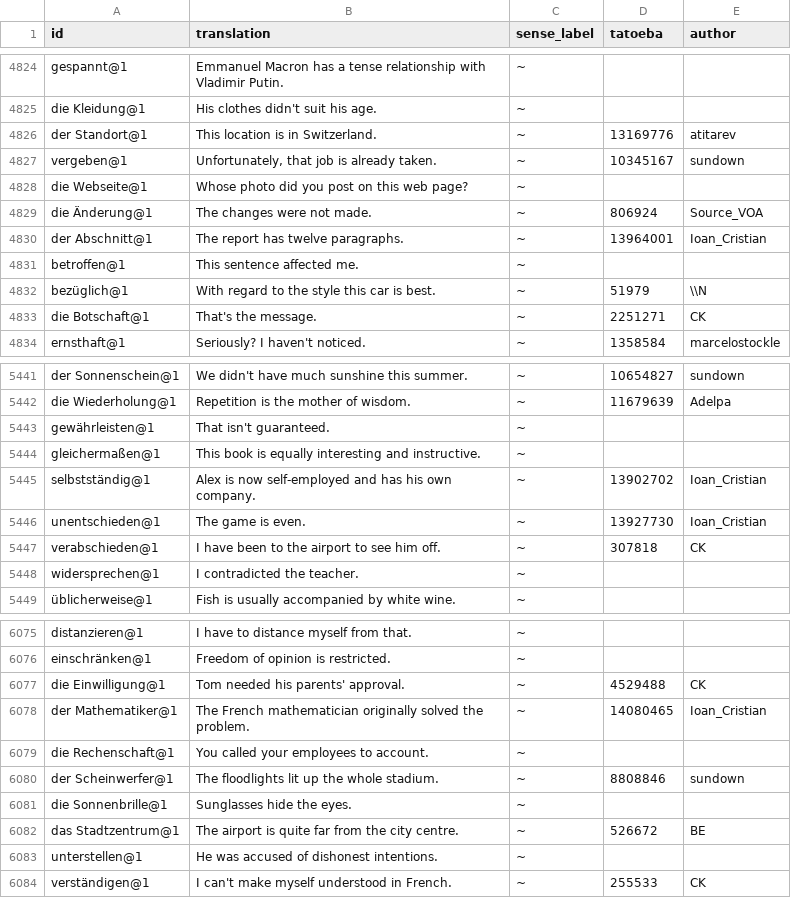
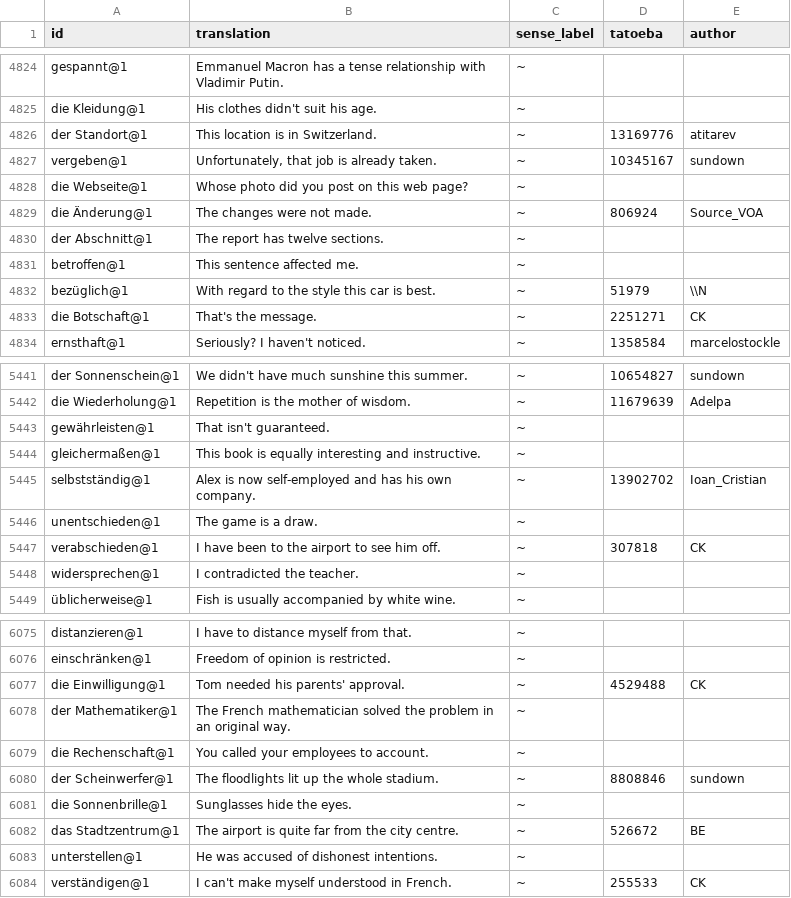
Before and after one commit to memolex-app/wortschatz, a TSV file: data/de-en/examples.tsv, drawn as a sheet; only a part is shown, gaps mark what is left out; the diff covers the shown part only.

```diff
--- a/data/de-en/examples.tsv
+++ b/data/de-en/examples.tsv
@@ -4829,3 +4829,3 @@ die Webseite@1	Whose photo did you post on this web page?	~
 die Änderung@1	The changes were not made.	~	806924	Source_VOA
-der Abschnitt@1	The report has twelve paragraphs.	~	13964001	Ioan_Cristian
+der Abschnitt@1	The report has twelve sections.	~		
 betroffen@1	This sentence affected me.	~		
@@ -5445,3 +5445,3 @@ gleichermaßen@1	This book is equally interesting and instructive.	~
 selbstständig@1	Alex is now self-employed and has his own company.	~	13902702	Ioan_Cristian
-unentschieden@1	The game is even.	~	13927730	Ioan_Cristian
+unentschieden@1	The game is a draw.	~		
 verabschieden@1	I have been to the airport to see him off.	~	307818	CK
@@ -6077,3 +6077,3 @@ einschränken@1	Freedom of opinion is restricted.	~
 die Einwilligung@1	Tom needed his parents' approval.	~	4529488	CK
-der Mathematiker@1	The French mathematician originally solved the problem.	~	14080465	Ioan_Cristian
+der Mathematiker@1	The French mathematician solved the problem in an original way.	~		
 die Rechenschaft@1	You called your employees to account.	~		
```
Also changed, not shown: 15 edited cells elsewhere in this file, 6 other files.
